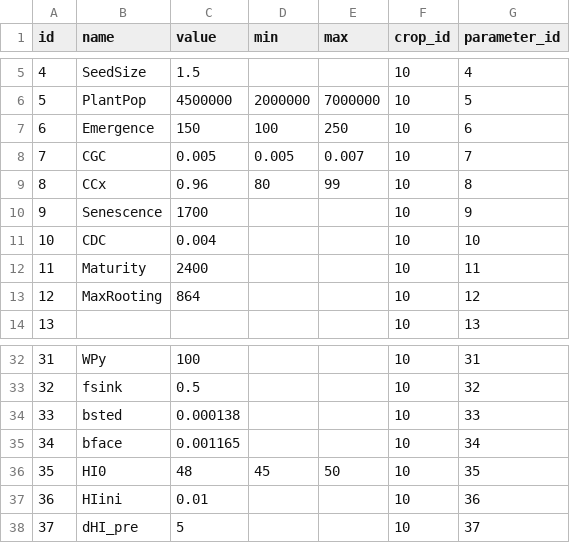
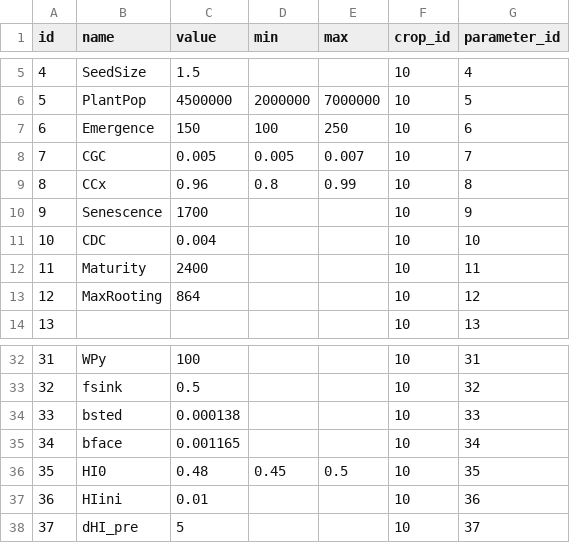
Before and after one commit to simonmoulds/aquacrop, a CSV file: data-raw/data/wheat_parameter_values.csv, drawn as a sheet; only a part is shown, gaps mark what is left out.

```diff
--- a/data-raw/data/wheat_parameter_values.csv
+++ b/data-raw/data/wheat_parameter_values.csv
@@ -8,3 +8,3 @@ id,name,value,min,max,crop_id,parameter_id
 7,CGC,0.005,0.005,0.007,10,7
-8,CCx,0.96,80,99,10,8
+8,CCx,0.96,0.8,0.99,10,8
 9,Senescence,1700,,,10,9
@@ -35,3 +35,3 @@ id,name,value,min,max,crop_id,parameter_id
 34,bface,0.001165,,,10,34
-35,HI0,48,45,50,10,35
+35,HI0,0.48,0.45,0.5,10,35
 36,HIini,0.01,,,10,36
```
Also changed, not shown: data-raw/data/sorghum_parameter_values.csv, 16 other files.
